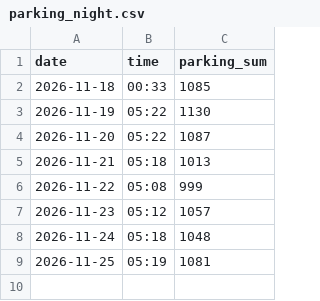
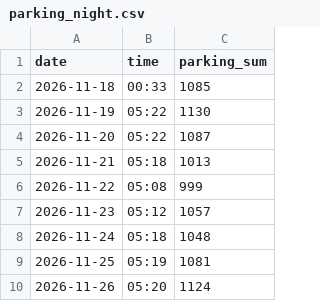
Before and after one commit to emma990622-lgtm/olpark-collector, a CSV file: data/parking_night.csv, drawn as a sheet; the diff names each change by its address in the sheet, - before the commit and + after, or states it on an @@ line.

```diff
--- a/data/parking_night.csv
+++ b/data/parking_night.csv
+row 10: 2026-11-26 | 05:20 | 1124
```
